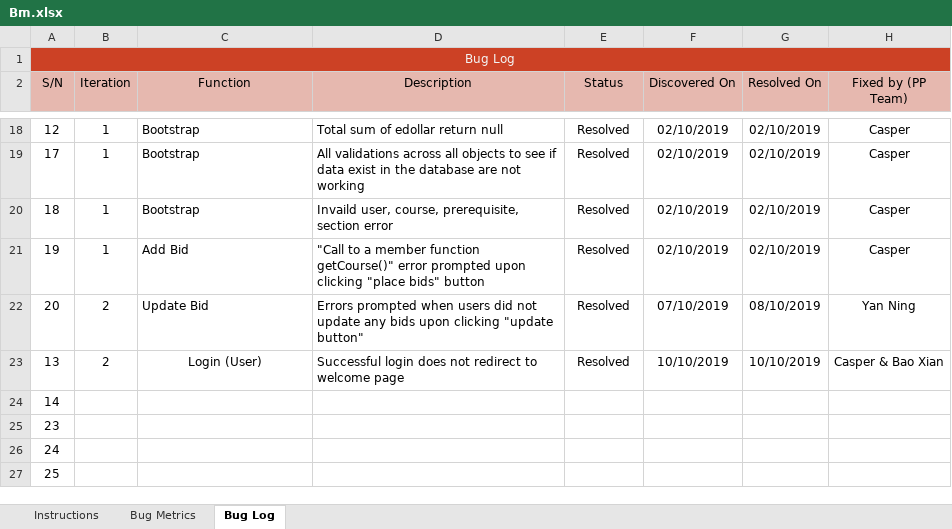
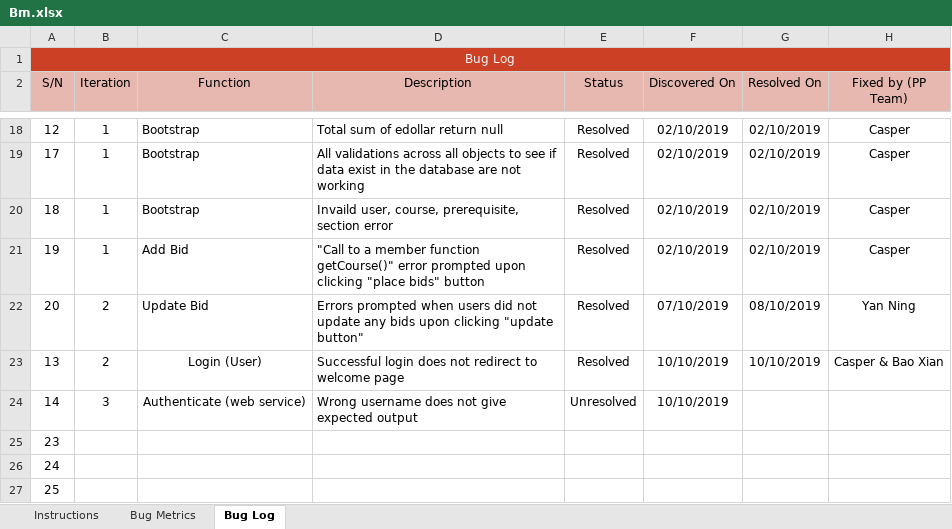
Before and after one commit to xbloh/Online-Course-Bidding-System-, an Excel workbook: metrics/Bm.xlsx, sheet Bug Log, drawn as a sheet; only a part is shown, gaps mark what is left out; values as stored, in another font and other column widths than the file's, no borders; conditional formats not drawn; removed rows and columns are numbered as before the commit, all else as after; the diff names each change by its address in the sheet, - before the commit and + after, or states it on an @@ line.

```diff
--- a/metrics/Bm.xlsx (sheet Bug Log)
+++ b/metrics/Bm.xlsx (sheet Bug Log)
-row 24: 14
+row 24: 14 | 3 | Authenticate (web service) | Wrong username does not give expected output | Unresolved | 10/10/2019
```
Also changed, not shown: sheet Bug Metrics, 3 other files.
